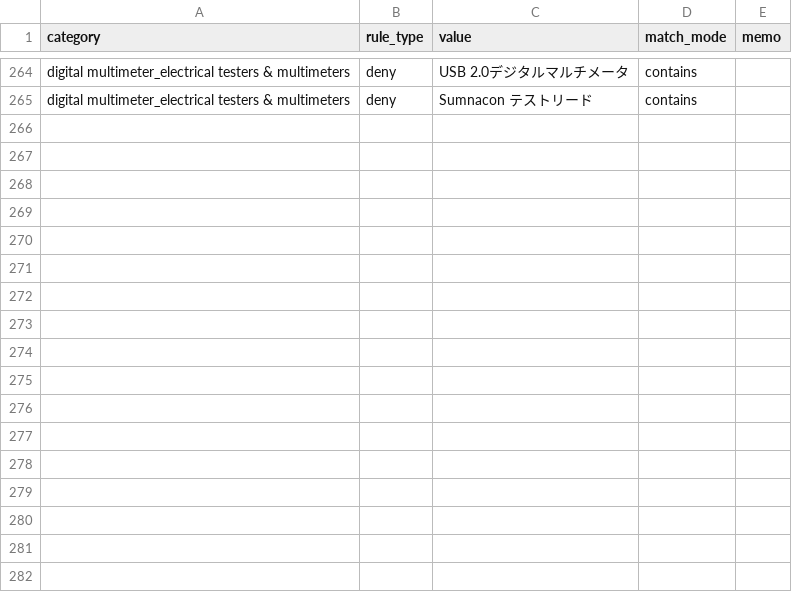
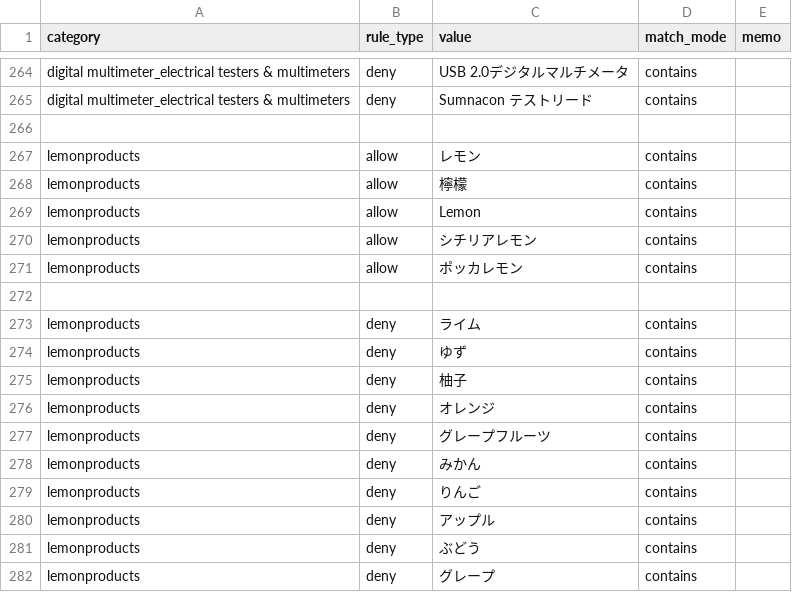
Before and after one commit to dreamcollect-lab/amazon_shopee_system, a CSV file: input/category_rules.csv, drawn as a sheet; only a part is shown, gaps mark what is left out.

Commit message:
Update category_rules.csv

```diff
--- a/input/category_rules.csv
+++ b/input/category_rules.csv
@@ -265 +265,18 @@ digital multimeter_electrical testers & multimeters,deny,USB 2.0デジタルマ
 digital multimeter_electrical testers & multimeters,deny,Sumnacon テストリード,contains,
+
+lemonproducts,allow,レモン,contains,
+lemonproducts,allow,檸檬,contains,
+lemonproducts,allow,Lemon,contains,
+lemonproducts,allow,シチリアレモン,contains,
+lemonproducts,allow,ポッカレモン,contains,
+
+lemonproducts,deny,ライム,contains,
+lemonproducts,deny,ゆず,contains,
+lemonproducts,deny,柚子,contains,
+lemonproducts,deny,オレンジ,contains,
+lemonproducts,deny,グレープフルーツ,contains,
+lemonproducts,deny,みかん,contains,
+lemonproducts,deny,りんご,contains,
+lemonproducts,deny,アップル,contains,
+lemonproducts,deny,ぶどう,contains,
+lemonproducts,deny,グレープ,contains,
```
